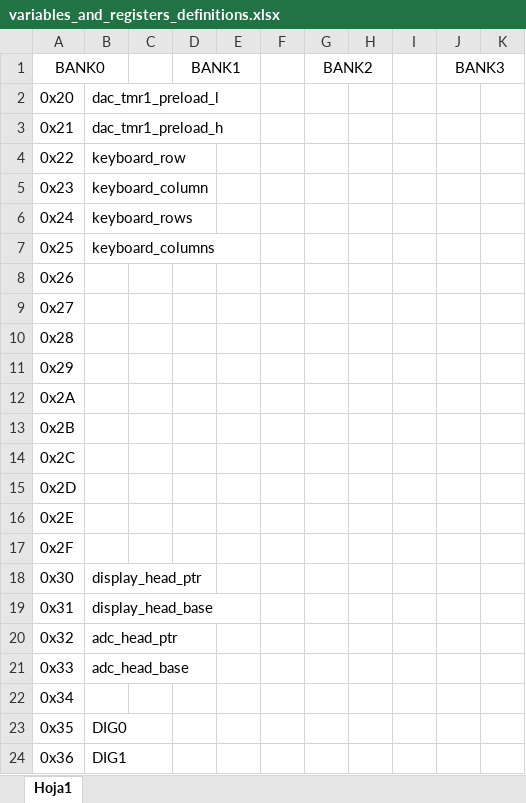
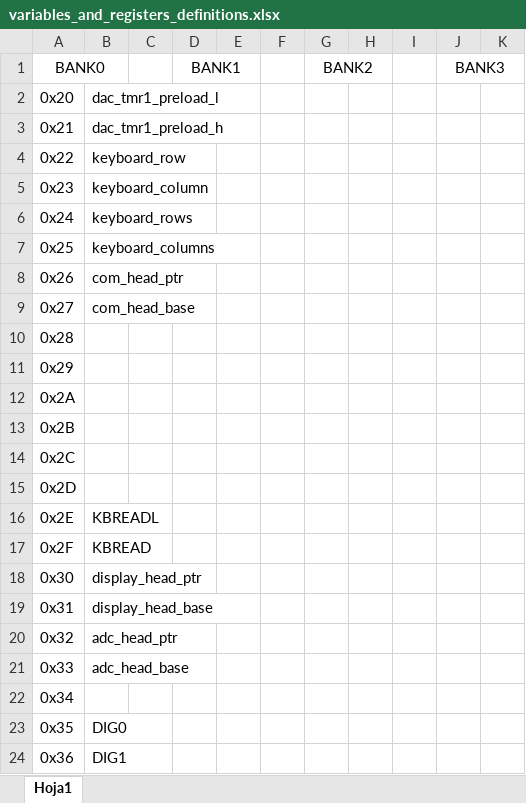
Before and after one commit to Valj10-create/Generador_de_senales_ED2_2026, an Excel workbook: variables_and_registers_definitions.xlsx, sheet Hoja1, drawn as a sheet; only a part is shown; values as stored, in another font and other column widths than the file's, no borders; the diff covers the shown part only; the diff names each change by its address in the sheet, - before the commit and + after, or states it on an @@ line.

```diff
--- a/variables_and_registers_definitions.xlsx (sheet Hoja1)
+++ b/variables_and_registers_definitions.xlsx (sheet Hoja1)
-B8: (empty)
+B8: com_head_ptr
-B9: (empty)
+B9: com_head_base
-B16: (empty)
+B16: KBREADL
-B17: (empty)
+B17: KBREAD
```
Also changed, not shown: 26 added rows, 9 edited cells and merged cells elsewhere in this sheet, 7 other files.
